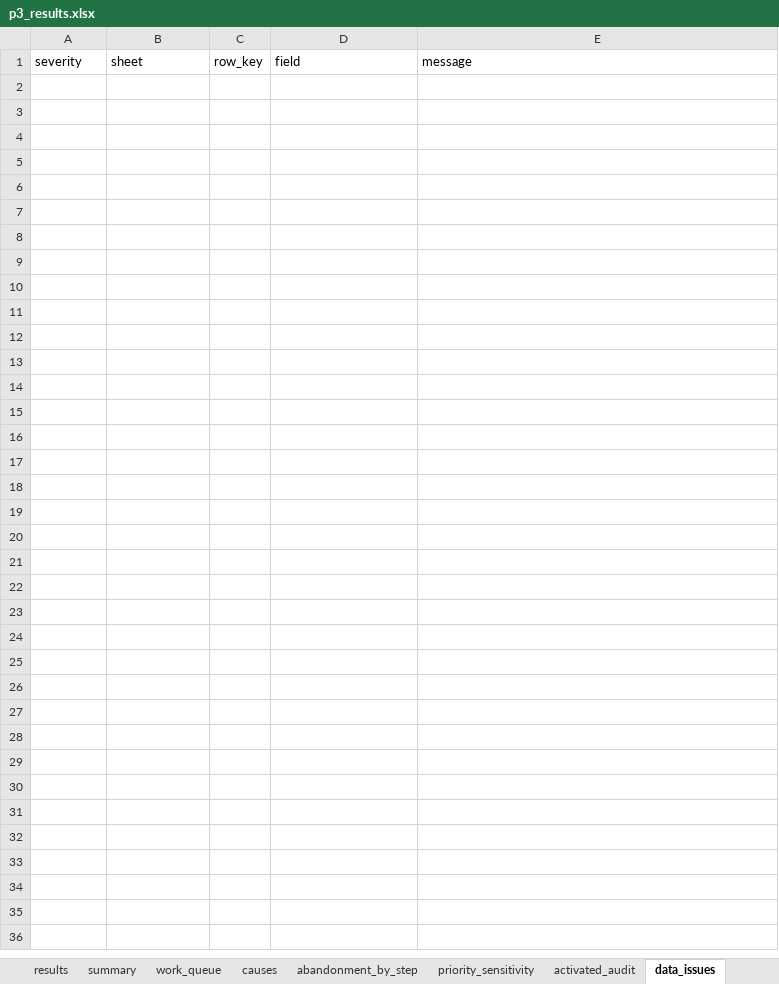
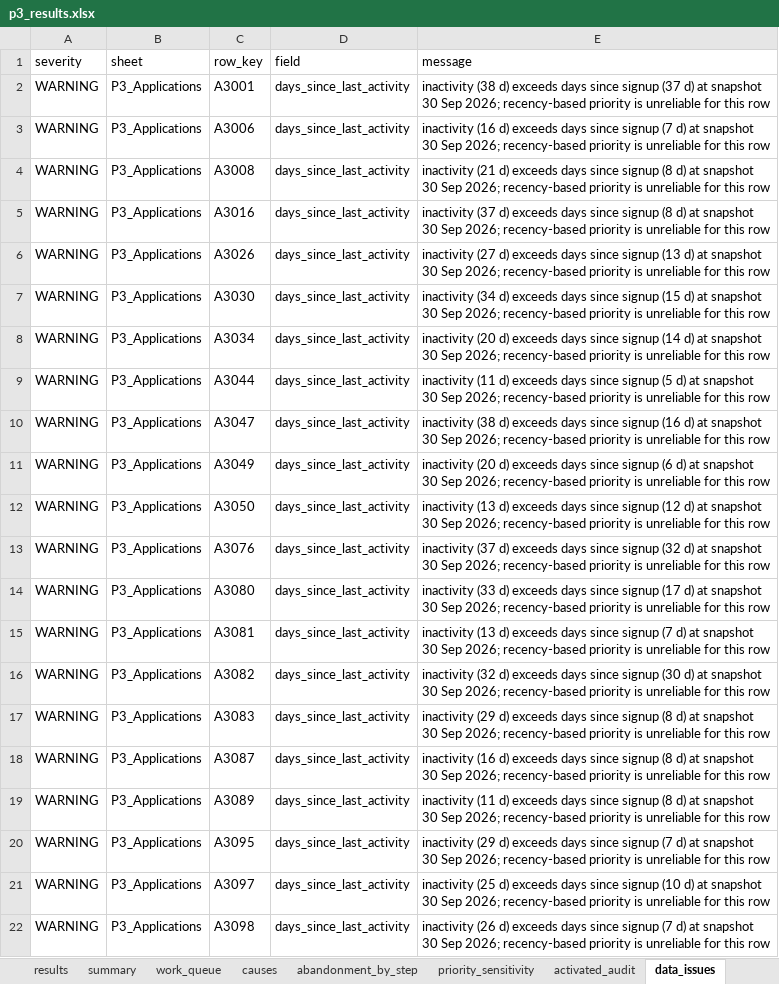
Before and after one commit to apoorvsharma1501-max/merchant-activation-recovery-copilot, an Excel workbook: outputs/p3_results.xlsx, sheet data_issues, drawn as a sheet; values as stored, in another font and other column widths than the file's, no borders; the diff names each change by its address in the sheet, - before the commit and + after, or states it on an @@ line.

```diff
--- a/outputs/p3_results.xlsx (sheet data_issues)
+++ b/outputs/p3_results.xlsx (sheet data_issues)
+row 2: WARNING | P3_Applications | A3001 | days_since_last_activity | inactivity (38 d) exceeds days since signup (37 d) at snapshot 30 Sep 2026; recency-based priority is unreliable for this row
+row 3: WARNING | P3_Applications | A3006 | days_since_last_activity | inactivity (16 d) exceeds days since signup (7 d) at snapshot 30 Sep 2026; recency-based priority is unreliable for this row
+row 4: WARNING | P3_Applications | A3008 | days_since_last_activity | inactivity (21 d) exceeds days since signup (8 d) at snapshot 30 Sep 2026; recency-based priority is unreliable for this row
+row 5: WARNING | P3_Applications | A3016 | days_since_last_activity | inactivity (37 d) exceeds days since signup (8 d) at snapshot 30 Sep 2026; recency-based priority is unreliable for this row
+row 6: WARNING | P3_Applications | A3026 | days_since_last_activity | inactivity (27 d) exceeds days since signup (13 d) at snapshot 30 Sep 2026; recency-based priority is unreliable for this row
+row 7: WARNING | P3_Applications | A3030 | days_since_last_activity | inactivity (34 d) exceeds days since signup (15 d) at snapshot 30 Sep 2026; recency-based priority is unreliable for this row
+row 8: WARNING | P3_Applications | A3034 | days_since_last_activity | inactivity (20 d) exceeds days since signup (14 d) at snapshot 30 Sep 2026; recency-based priority is unreliable for this row
+row 9: WARNING | P3_Applications | A3044 | days_since_last_activity | inactivity (11 d) exceeds days since signup (5 d) at snapshot 30 Sep 2026; recency-based priority is unreliable for this row
+row 10: WARNING | P3_Applications | A3047 | days_since_last_activity | inactivity (38 d) exceeds days since signup (16 d) at snapshot 30 Sep 2026; recency-based priority is unreliable for this row
+row 11: WARNING | P3_Applications | A3049 | days_since_last_activity | inactivity (20 d) exceeds days since signup (6 d) at snapshot 30 Sep 2026; recency-based priority is unreliable for this row
+row 12: WARNING | P3_Applications | A3050 | days_since_last_activity | inactivity (13 d) exceeds days since signup (12 d) at snapshot 30 Sep 2026; recency-based priority is unreliable for this row
+row 13: WARNING | P3_Applications | A3076 | days_since_last_activity | inactivity (37 d) exceeds days since signup (32 d) at snapshot 30 Sep 2026; recency-based priority is unreliable for this row
+row 14: WARNING | P3_Applications | A3080 | days_since_last_activity | inactivity (33 d) exceeds days since signup (17 d) at snapshot 30 Sep 2026; recency-based priority is unreliable for this row
+row 15: WARNING | P3_Applications | A3081 | days_since_last_activity | inactivity (13 d) exceeds days since signup (7 d) at snapshot 30 Sep 2026; recency-based priority is unreliable for this row
+row 16: WARNING | P3_Applications | A3082 | days_since_last_activity | inactivity (32 d) exceeds days since signup (30 d) at snapshot 30 Sep 2026; recency-based priority is unreliable for this row
+row 17: WARNING | P3_Applications | A3083 | days_since_last_activity | inactivity (29 d) exceeds days since signup (8 d) at snapshot 30 Sep 2026; recency-based priority is unreliable for this row
+row 18: WARNING | P3_Applications | A3087 | days_since_last_activity | inactivity (16 d) exceeds days since signup (8 d) at snapshot 30 Sep 2026; recency-based priority is unreliable for this row
+row 19: WARNING | P3_Applications | A3089 | days_since_last_activity | inactivity (11 d) exceeds days since signup (8 d) at snapshot 30 Sep 2026; recency-based priority is unreliable for this row
+row 20: WARNING | P3_Applications | A3095 | days_since_last_activity | inactivity (29 d) exceeds days since signup (7 d) at snapshot 30 Sep 2026; recency-based priority is unreliable for this row
+row 21: WARNING | P3_Applications | A3097 | days_since_last_activity | inactivity (25 d) exceeds days since signup (10 d) at snapshot 30 Sep 2026; recency-based priority is unreliable for this row
+row 22: WARNING | P3_Applications | A3098 | days_since_last_activity | inactivity (26 d) exceeds days since signup (7 d) at snapshot 30 Sep 2026; recency-based priority is unreliable for this row
```
Also changed, not shown: sheet results, sheet summary, evaluation/labelling/p3_labelling_sheet.xlsx, 21 other files.
